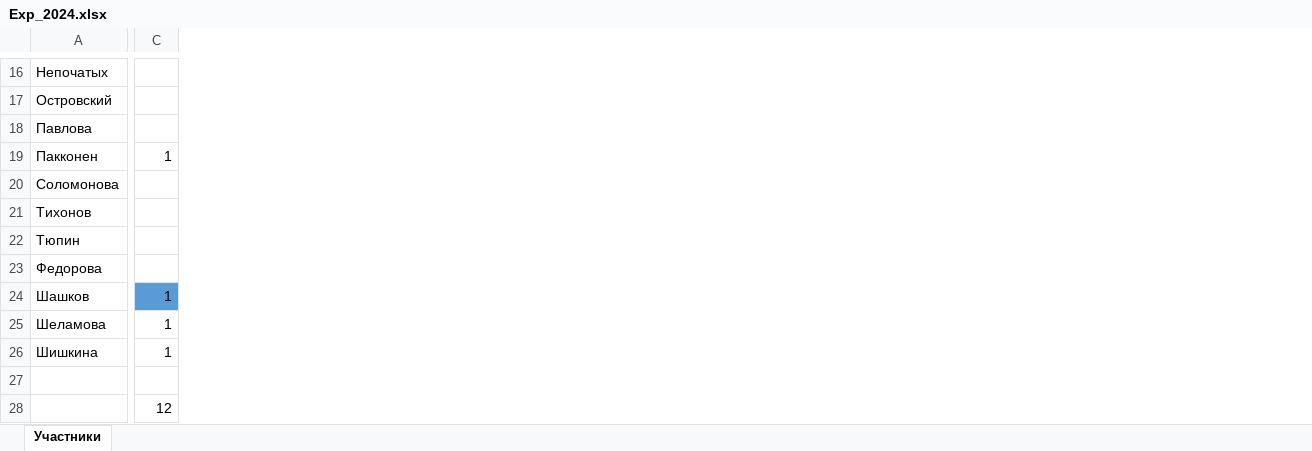
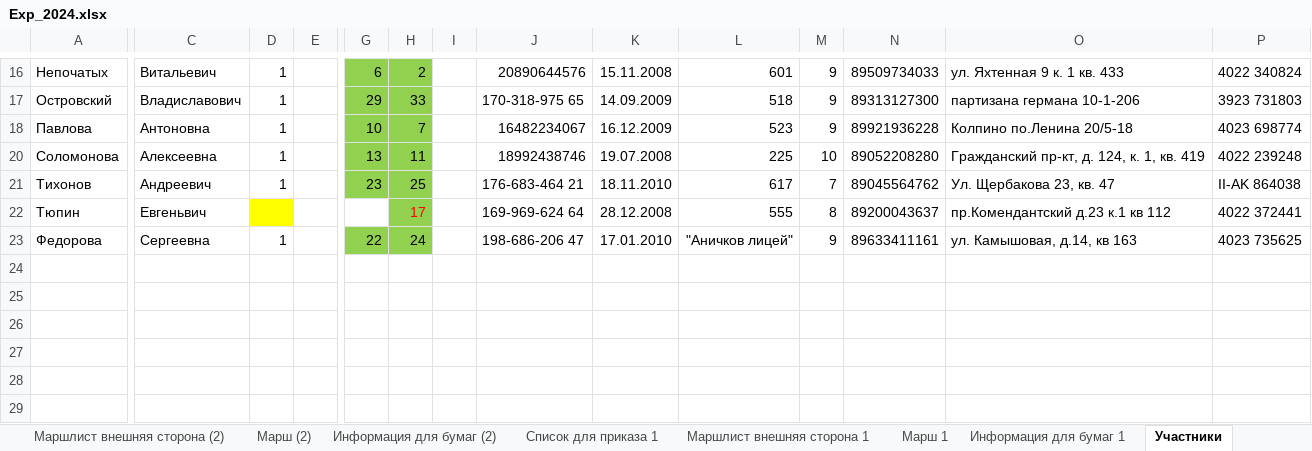
Before and after one commit to polydora/Lab-processings, an Excel workbook: Exp_2024/Exp_2024.xlsx, sheet Участники, drawn as a sheet; only a part is shown, gaps mark what is left out; values as stored, in another font and other column widths than the file's, no borders; removed rows and columns are numbered as before the commit, all else as after; rows hold the shown columns only; the diff covers the shown part only; the diff names each change by its address in the sheet, - before the commit and + after, or states it on an @@ line.

```diff
--- a/Exp_2024/Exp_2024.xlsx (sheet Участники)
+++ b/Exp_2024/Exp_2024.xlsx (sheet Участники)
+sheet tab: Маршлист внешняя сторона (2)
+sheet tab: Марш (2)
+sheet tab: Информация для бумаг (2)
+sheet tab: Cписок для приказа 1
+sheet tab: Маршлист внешняя сторона 1
+sheet tab: Марш 1
+sheet tab: Информация для бумаг 1
+column C, rows 16-23: Витальевич | Владиславович | Антоновна | Алексеевна | Андреевич | Евгеньвич | Сергеевна
+column E, empty
+column G, rows 16-23: 6 | 29 | 10 | 13 | 23 |  | 22
+column H, rows 16-23: 2 | 33 | 7 | 11 | 25 | 17 | 24
+column I, empty
+column J, rows 16-23: 20890644576 | 170-318-975 65 | 16482234067 | 18992438746 | 176-683-464 21 | 169-969-624 64 | 198-686-206 47
+column K, rows 16-23: 15.11.2008 | 14.09.2009 | 16.12.2009 | 19.07.2008 | 18.11.2010 | 28.12.2008 | 17.01.2010
+column L, rows 16-23: 601 | 518 | 523 | 225 | 617 | 555 | "Аничков лицей"
+column M, rows 16-23: 9 | 9 | 9 | 10 | 7 | 8 | 9
+column N, rows 16-23: 89509734033 | 89313127300 | 89921936228 | 89052208280 | 89045564762 | 89200043637 | 89633411161
+column O, rows 16-23: ул. Яхтенная 9 к. 1 кв. 433 | партизана германа 10-1-206 | Колпино по.Ленина 20/5-18 | Гражданский пр-кт, д. 124, к. 1, кв. 419 | Ул. Щербакова 23, кв. 47 | пр.Комендантский д.23 к.1 кв 112 | ул. Камышовая, д.14, кв 163
+column P, rows 16-23: 4022 340824 | 3923 731803 | 4023 698774 | 4022 239248 | II-AK 864038 | 4022 372441 | 4023 735625
-D16:D18: (empty)
+D16:D18: 1
-row 19: Пакконен | 1
-D20:D21: (empty)
+D20:D21: 1
-D22 fill: none
+D22 fill: #FFFF00
-D23: (empty)
+D23: 1
-row 24: Шашков | 1
-row 25: Шеламова | 1
-row 26: Шишкина | 1
-row 27: (empty)
-row 28:  | 12
```
Also changed, not shown: 1 added row, 7 removed rows, 20 added columns, 8 edited cells and cell formats elsewhere in this sheet, other sheet tabs, hidden cells, 6 other files.
